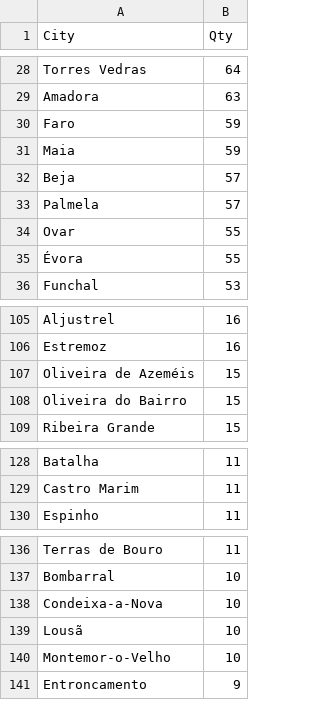
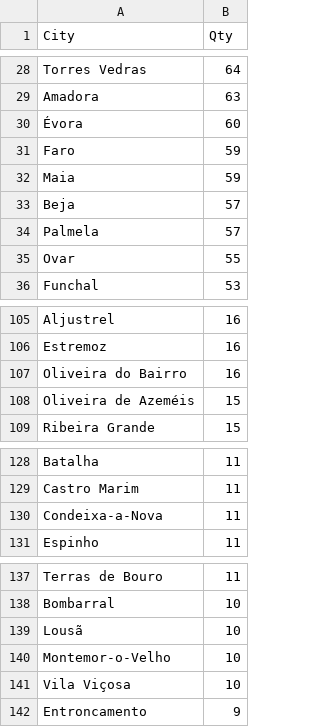
Before and after one commit to pmreis/emobility, a CSV file: data/outputs/PT_Chargers_Per_Municipality.csv, drawn as a sheet; only a part is shown, gaps mark what is left out; removed rows and columns are numbered as before the commit, all else as after; the diff covers the shown part only; the diff names each change by its address in the sheet, - before the commit and + after, or states it on an @@ line.

```diff
--- a/data/outputs/PT_Chargers_Per_Municipality.csv
+++ b/data/outputs/PT_Chargers_Per_Municipality.csv
+row 30: Évora | 60
-row 35: Évora | 55
+row 107: Oliveira do Bairro | 16
-row 108: Oliveira do Bairro | 15
+row 130: Condeixa-a-Nova | 11
-row 138: Condeixa-a-Nova | 10
+row 141: Vila Viçosa | 10
```
Also changed, not shown: 1 removed row and 2 edited cells elsewhere in this file, data/outputs/PT_Chargers_Per_District.csv, data/outputs/PT_Market_PowerShareAgg_Analysis.csv, 10 other files.
